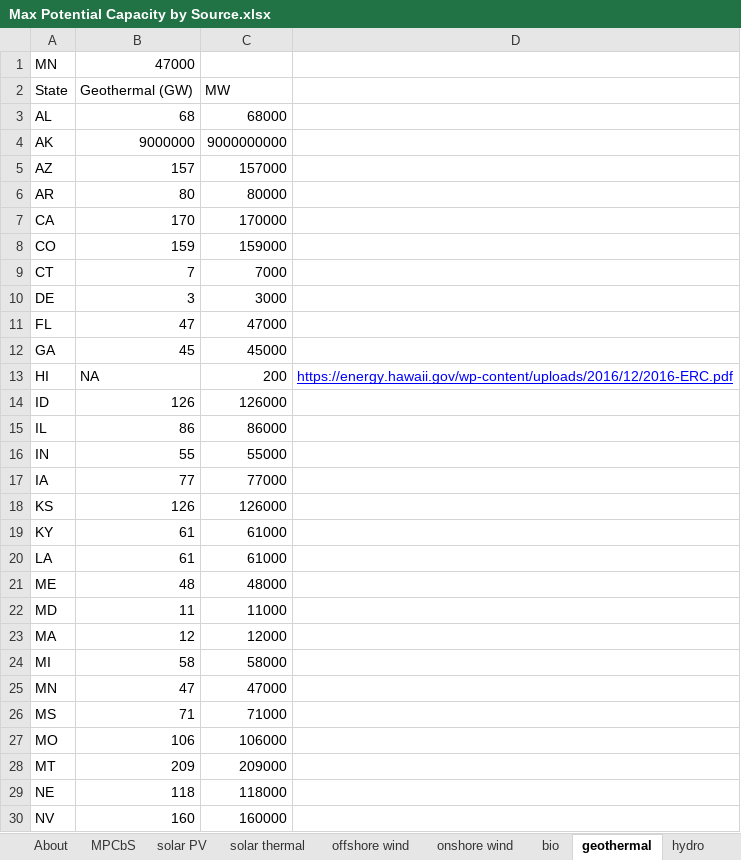
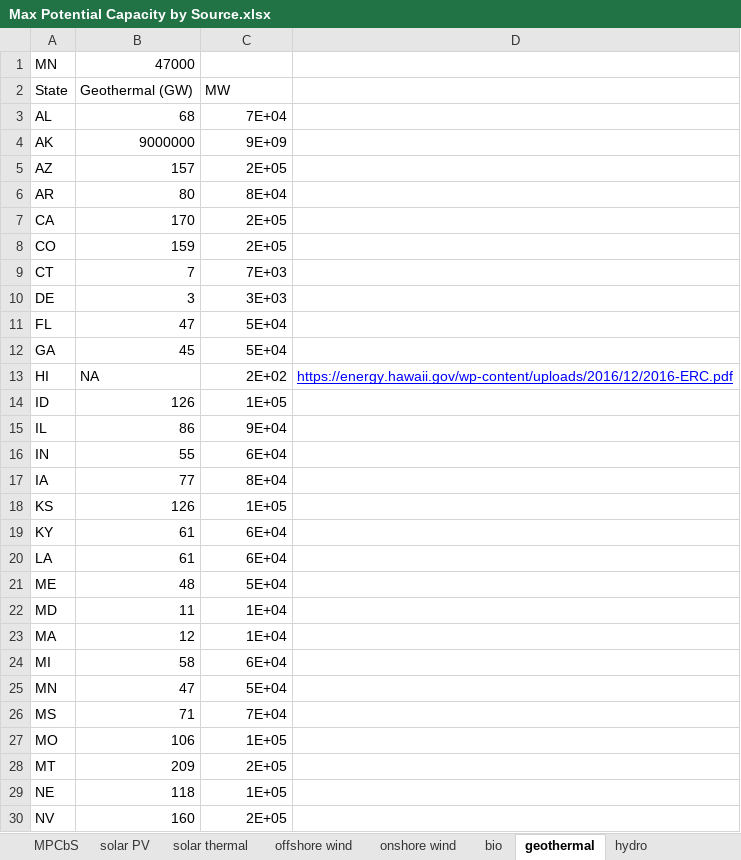
Before and after one commit to EnergyInnovation/eps-minnesota, an Excel workbook: InputData/elec/MPCbS/Max Potential Capacity by Source.xlsx, sheet geothermal, drawn as a sheet; only a part is shown; values as stored, in another font and other column widths than the file's, no borders; the diff covers the shown part only; the diff names each change by its address in the sheet, - before the commit and + after, or states it on an @@ line.

```diff
--- a/InputData/elec/MPCbS/Max Potential Capacity by Source.xlsx (sheet geothermal)
+++ b/InputData/elec/MPCbS/Max Potential Capacity by Source.xlsx (sheet geothermal)
-C3: 68000
+C3: 7E+04
-C4: 9000000000
+C4: 9E+09
-C5: 157000
+C5: 2E+05
-C6: 80000
+C6: 8E+04
-C7: 170000
+C7: 2E+05
-C8: 159000
+C8: 2E+05
-C9: 7000
+C9: 7E+03
-C10: 3000
+C10: 3E+03
-C11: 47000
+C11: 5E+04
-C12: 45000
+C12: 5E+04
-C13: 200
+C13: 2E+02
-C14: 126000
+C14: 1E+05
-C15: 86000
+C15: 9E+04
-C16: 55000
+C16: 6E+04
-C17: 77000
+C17: 8E+04
-C18: 126000
+C18: 1E+05
-C19:C20: 61000
+C19:C20: 6E+04
-C21: 48000
+C21: 5E+04
-C22: 11000
+C22: 1E+04
-C23: 12000
+C23: 1E+04
-C24: 58000
+C24: 6E+04
-C25: 47000
+C25: 5E+04
-C26: 71000
+C26: 7E+04
-C27: 106000
+C27: 1E+05
-C28: 209000
+C28: 2E+05
-C29: 118000
+C29: 1E+05
-C30: 160000
+C30: 2E+05
```
Also changed, not shown: 22 edited cells elsewhere in this sheet, sheet solar PV, sheet offshore wind, sheet solar thermal, sheet onshore wind, sheet MPCbS, other sheet tabs, InputData/elec/BPMCCS/BAU Pol Mandated Cap Const Sched.xlsx, 2 other files.
